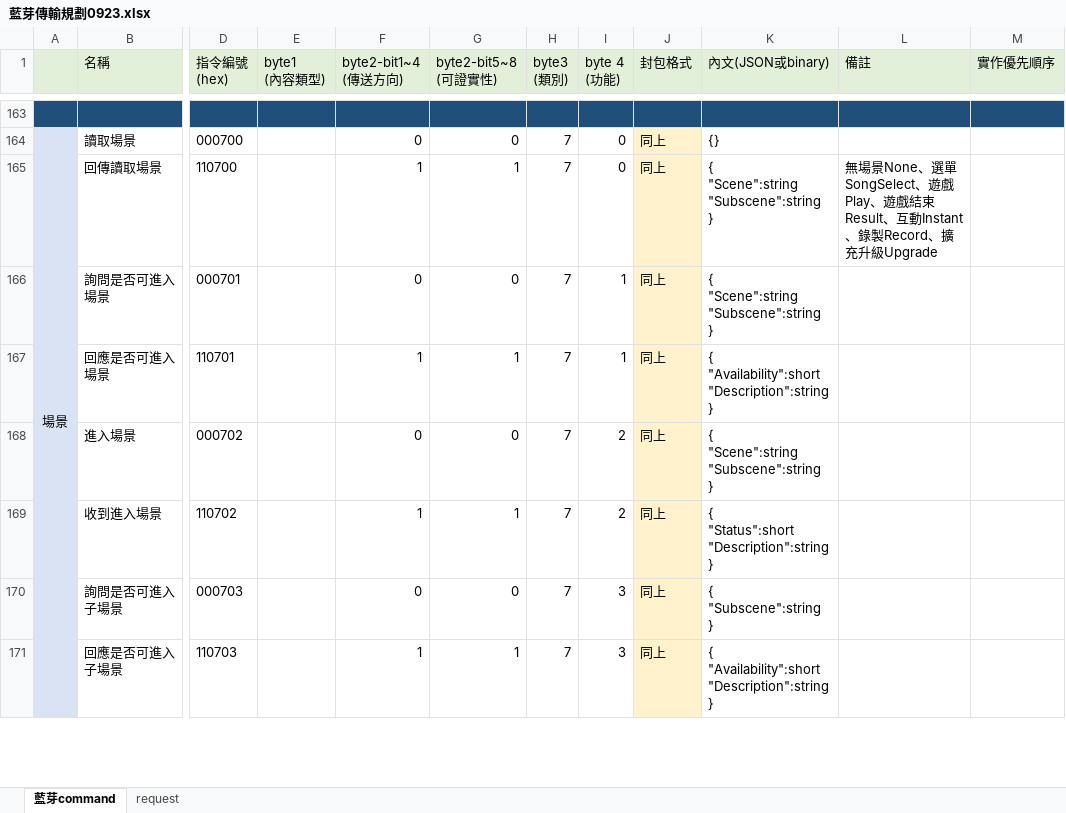
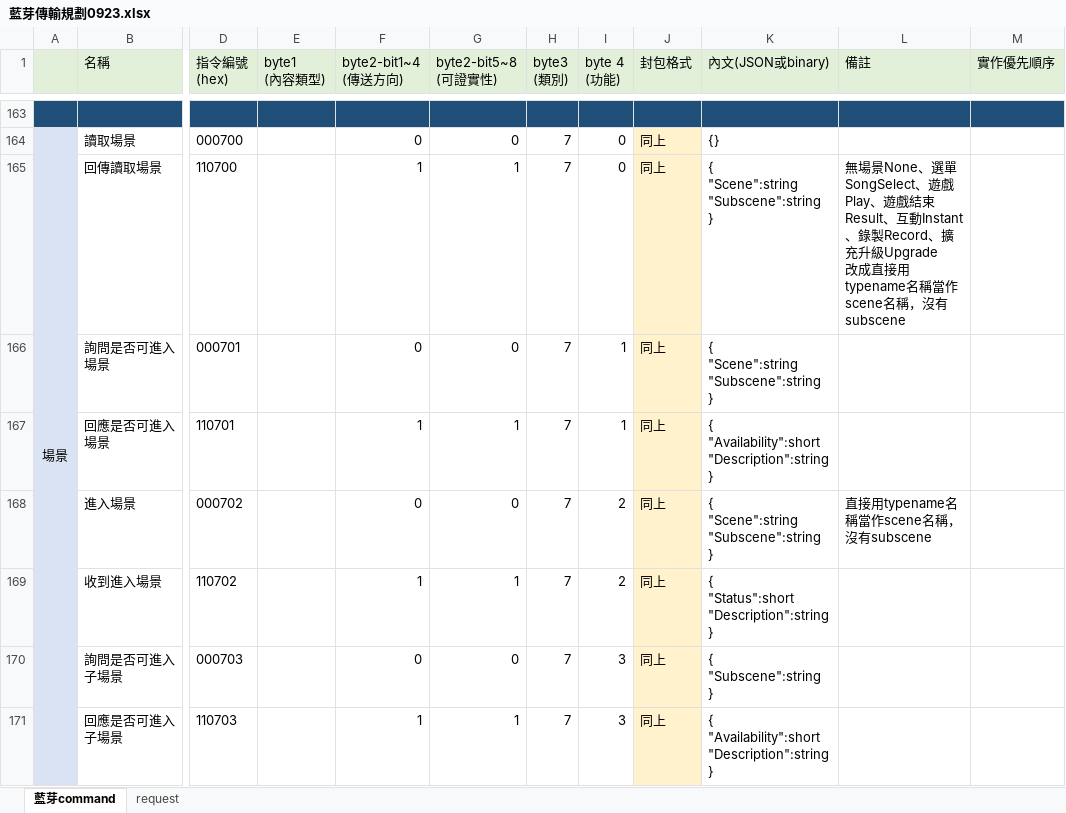
Before and after one commit to lisyaoran51/MeteoKB2, an Excel workbook: 藍芽傳輸規劃0923.xlsx, sheet 藍芽command, drawn as a sheet; only a part is shown, gaps mark what is left out; values as stored, in another font and other column widths than the file's, no borders; ↵ is a line break in a cell; the diff names each change by its address in the sheet, - before the commit and + after, or states it on an @@ line.

```diff
--- a/藍芽傳輸規劃0923.xlsx (sheet 藍芽command)
+++ b/藍芽傳輸規劃0923.xlsx (sheet 藍芽command)
-L165 (備註): …充升級Upgrade
+L165 (備註): …充升級Upgrade ↵ 改成直接用typename名稱當作scene名稱，沒有subscene
-L168 (備註): (empty)
+L168 (備註): 直接用typename名稱當作scene名稱，沒有subscene
```
Also changed, not shown: 31 other files.
